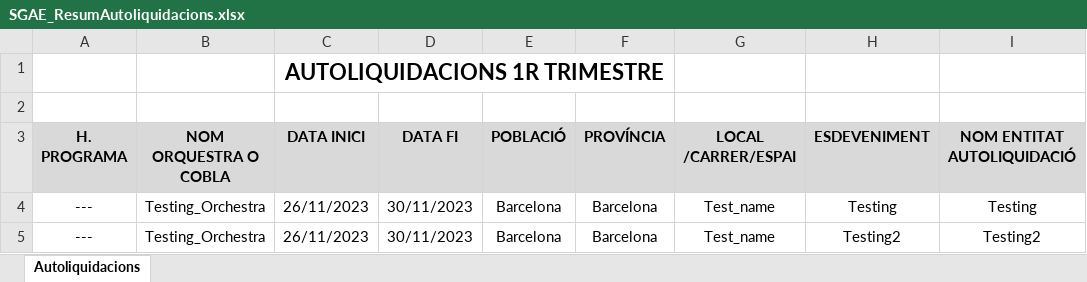
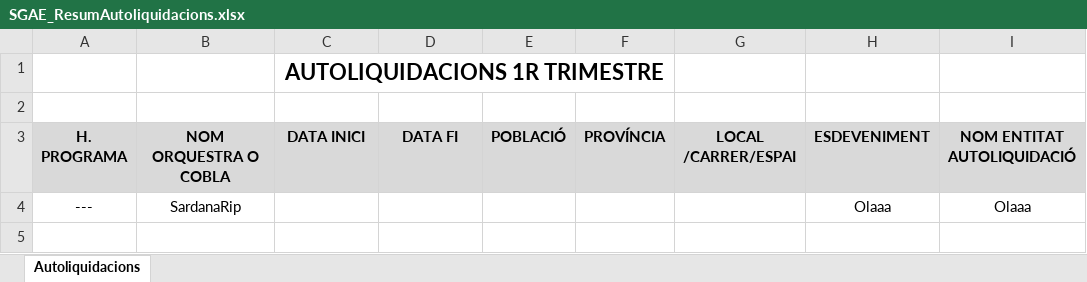
Before and after one commit to marcn23/PAE-FIB, an Excel workbook: api/out/XLSX/SGAE_ResumAutoliquidacions.xlsx, sheet Autoliquidacions, drawn as a sheet; values as stored, in another font and other column widths than the file's, no borders; removed rows and columns are numbered as before the commit, all else as after; the diff names each change by its address in the sheet, - before the commit and + after, or states it on an @@ line.

```diff
--- a/api/out/XLSX/SGAE_ResumAutoliquidacions.xlsx (sheet Autoliquidacions)
+++ b/api/out/XLSX/SGAE_ResumAutoliquidacions.xlsx (sheet Autoliquidacions)
-row 4: --- | Testing_Orchestra | 26/11/2023 | 30/11/2023 | Barcelona | Barcelona | Test_name | Testing | Testing
-row 5: --- | Testing_Orchestra | 26/11/2023 | 30/11/2023 | Barcelona | Barcelona | Test_name | Testing2 | Testing2
+row 4: --- | SardanaRip |  |  |  |  |  | Olaaa | Olaaa
```
Also changed, not shown: 19 other files.
